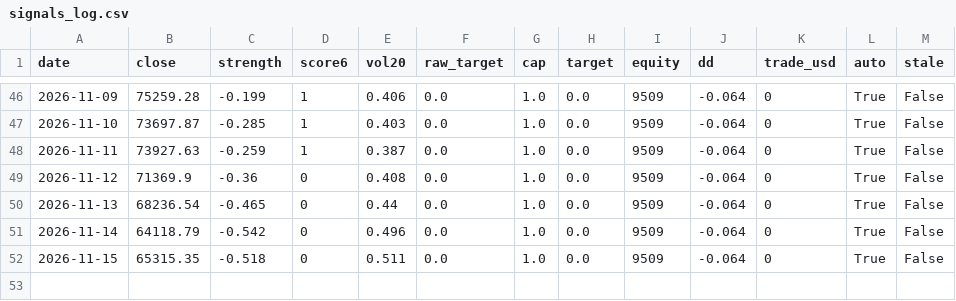
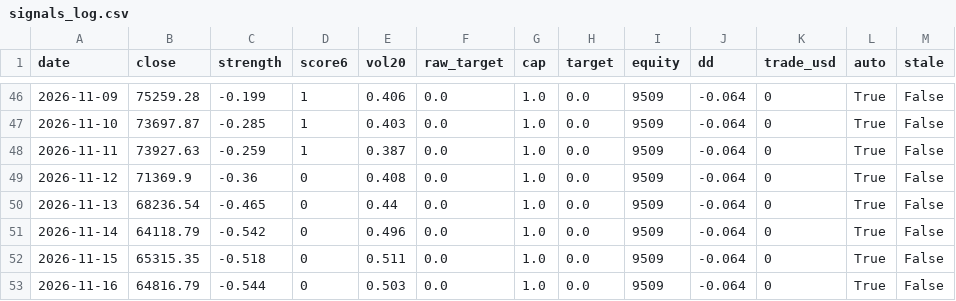
Before and after one commit to Bowen389/btc, a CSV file: signals_log.csv, drawn as a sheet; only a part is shown, gaps mark what is left out; the diff names each change by its address in the sheet, - before the commit and + after, or states it on an @@ line.

```diff
--- a/signals_log.csv
+++ b/signals_log.csv
+row 53: 2026-11-16 | 64816.79 | -0.544 | 0 | 0.503 | 0.0 | 1.0 | 0.0 | 9509 | -0.064 | 0 | True | False
```
Also changed, not shown: btc_daily.csv, 3 other files.
